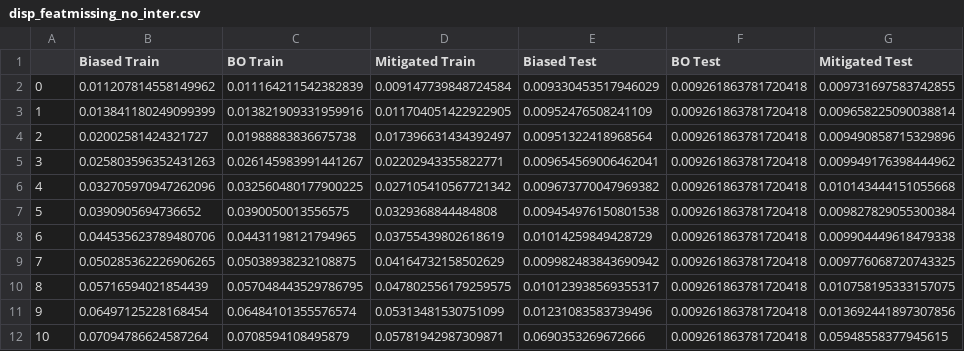
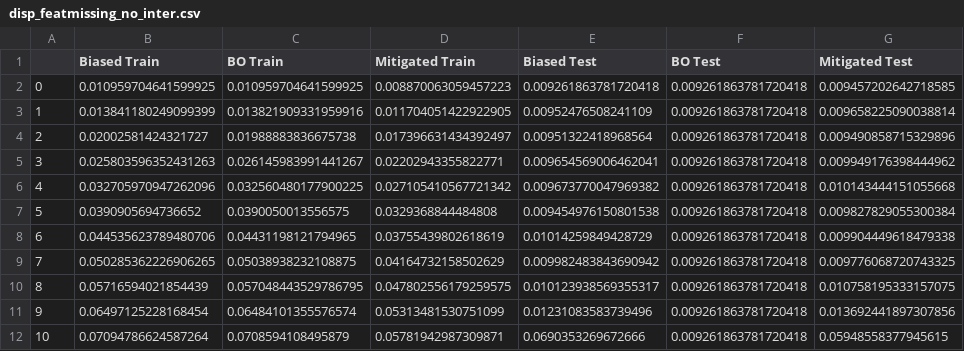
Before and after one commit to mnagired/fairness-sandbox, a CSV file: plot data/disp_featmissing_no_inter.csv, drawn as a sheet.

```diff
--- a/plot data/disp_featmissing_no_inter.csv
+++ b/plot data/disp_featmissing_no_inter.csv
@@ -1,3 +1,3 @@
 ,Biased Train,BO Train,Mitigated Train,Biased Test,BO Test,Mitigated Test
-0,0.011207814558149962,0.011164211542382839,0.009147739848724584,0.009330453517946029,0.009261863781720418,0.009731697583742855
+0,0.010959704641599925,0.010959704641599925,0.008870063059457223,0.009261863781720418,0.009261863781720418,0.009457202642718585
 1,0.013841180249099399,0.013821909331959916,0.011704051422922905,0.00952476508241109,0.009261863781720418,0.009658225090038814
```
Also changed, not shown: plot data/disp_featmissing_diff_base.csv, plot data/disp_featmissing_inter.csv, 4 other files.
